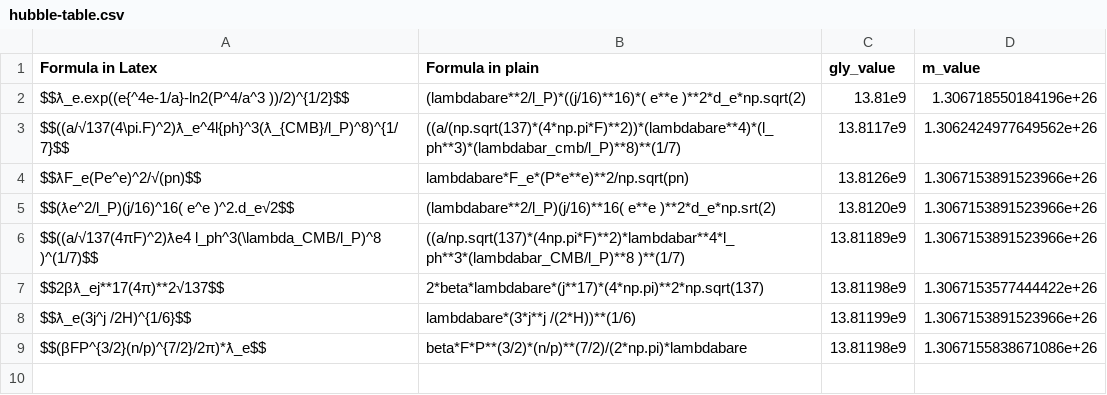
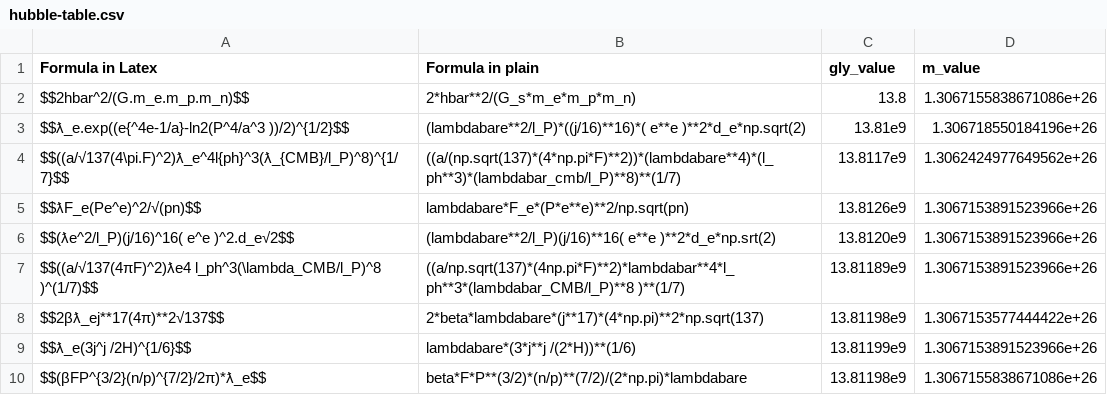
Before and after one commit to LaGuer/hubble-table, a CSV file: hubble-table.csv, drawn as a sheet; the diff names each change by its address in the sheet, - before the commit and + after, or states it on an @@ line.

Commit message:
Update hubble-table.csv

```diff
--- a/hubble-table.csv
+++ b/hubble-table.csv
+row 2: $$2hbar^2/(G.m_e.m_p.m_n)$$ | 2*hbar**2/(G_s*m_e*m_p*m_n) | 13.8 | 1.3067155838671086e+26
```
